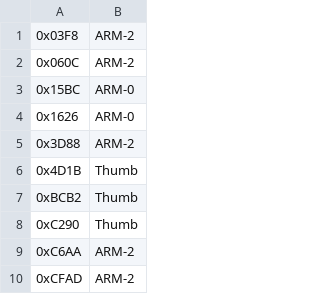
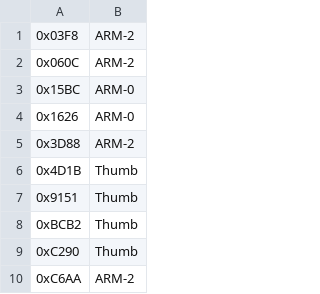
Before and after one commit to miririi6/FRLG-Starter-Manip-for-ACE_JP, a CSV file: Gen3 Starter Manip for ACE/corrupted_pokemon_LG.csv, drawn as a sheet; only a part is shown; the shorter side is filled out with more unchanged rows; the diff names each change by its address in the sheet, - before the commit and + after, or states it on an @@ line.

```diff
--- a/Gen3 Starter Manip for ACE/corrupted_pokemon_LG.csv
+++ b/Gen3 Starter Manip for ACE/corrupted_pokemon_LG.csv
+row 7: 0x9151 | Thumb
```
Also changed, not shown: Gen3 Starter Manip for ACE/corrupted_pokemon_FR.csv.
